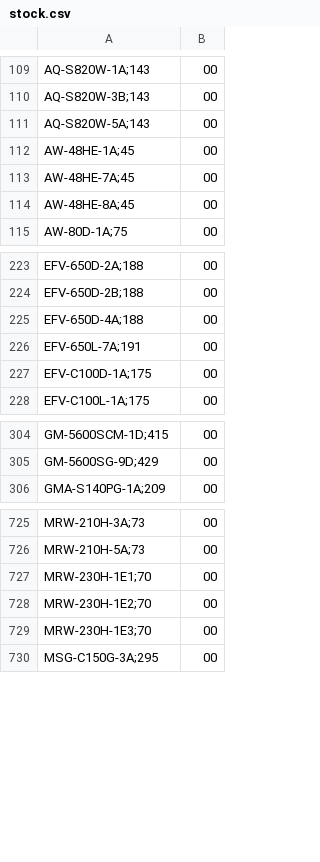
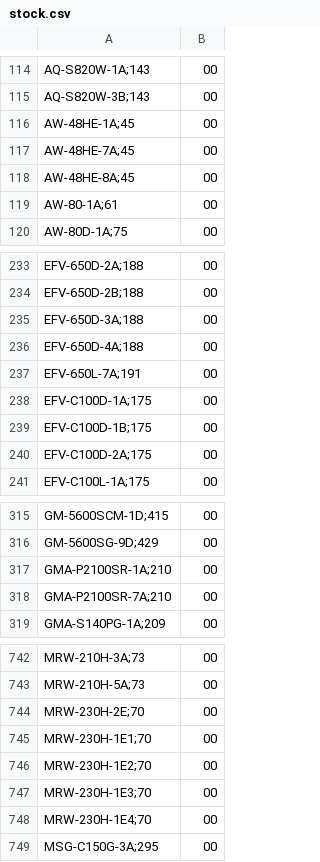
Before and after one commit to DaihatsuHub/CATALOGO-RELOJES-CASIO, a CSV file: stock.csv, drawn as a sheet; only a part is shown, gaps mark what is left out; the diff covers the shown part only.

```diff
--- a/stock.csv
+++ b/stock.csv
@@ -110,3 +115,2 @@ AQ-S820W-1A;143,00
 AQ-S820W-3B;143,00
-AQ-S820W-5A;143,00
 AW-48HE-1A;45,00
@@ -114,2 +118,3 @@ AW-48HE-7A;45,00
 AW-48HE-8A;45,00
+AW-80-1A;61,00
 AW-80D-1A;75,00
@@ -224,2 +234,3 @@ EFV-650D-2A;188,00
 EFV-650D-2B;188,00
+EFV-650D-3A;188,00
 EFV-650D-4A;188,00
@@ -227,2 +238,4 @@ EFV-650L-7A;191,00
 EFV-C100D-1A;175,00
+EFV-C100D-1B;175,00
+EFV-C100D-2A;175,00
 EFV-C100L-1A;175,00
@@ -305,2 +316,4 @@ GM-5600SCM-1D;415,00
 GM-5600SG-9D;429,00
+GMA-P2100SR-1A;210,00
+GMA-P2100SR-7A;210,00
 GMA-S140PG-1A;209,00
@@ -726,2 +743,3 @@ MRW-210H-3A;73,00
 MRW-210H-5A;73,00
+MRW-230H-2E;70,00
 MRW-230H-1E1;70,00
@@ -729,2 +747,3 @@ MRW-230H-1E2;70,00
 MRW-230H-1E3;70,00
+MRW-230H-1E4;70,00
 MSG-C150G-3A;295,00
```
Also changed, not shown: 25 added rows, 17 removed rows and 1 edited cell elsewhere in this file.
